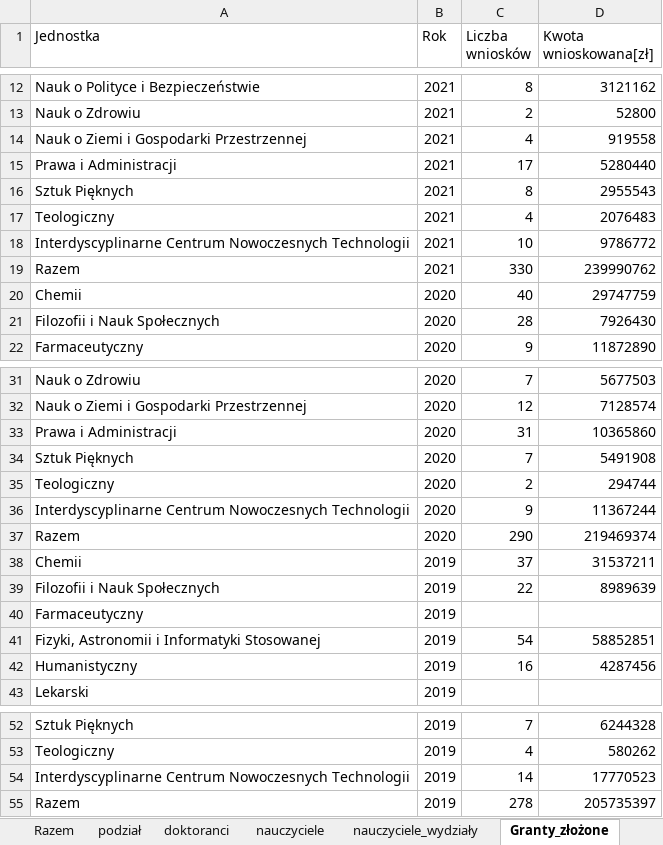
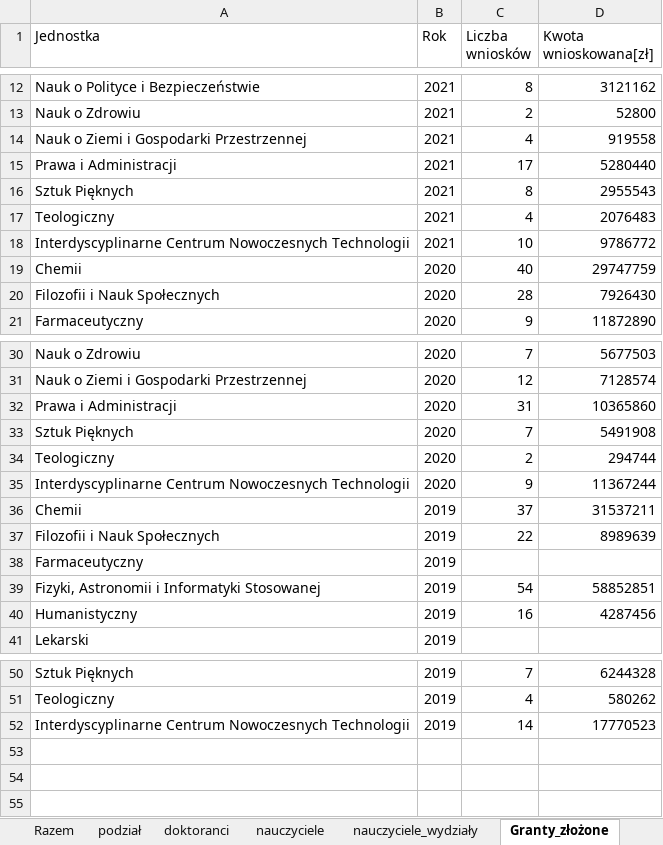
Before and after one commit to stat-umk/UMK-w-liczbach, an Excel workbook: Studenci.xlsx, sheet Granty_złożone, drawn as a sheet; only a part is shown, gaps mark what is left out; values as stored, in another font and other column widths than the file's, no borders; the diff names each change by its address in the sheet, - before the commit and + after, or states it on an @@ line.

Commit message:
Add files via upload

```diff
--- a/Studenci.xlsx (sheet Granty_złożone)
+++ b/Studenci.xlsx (sheet Granty_złożone)
-row 19: Razem | 2021 | 330 | 239990762
-row 37: Razem | 2020 | 290 | 219469374
-row 55: Razem | 2019 | 278 | 205735397
```
